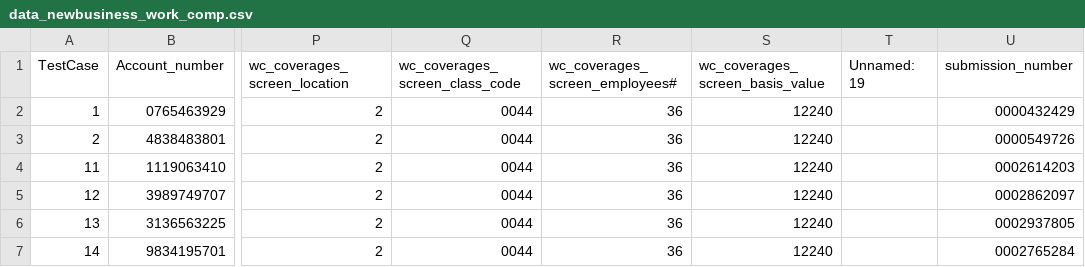
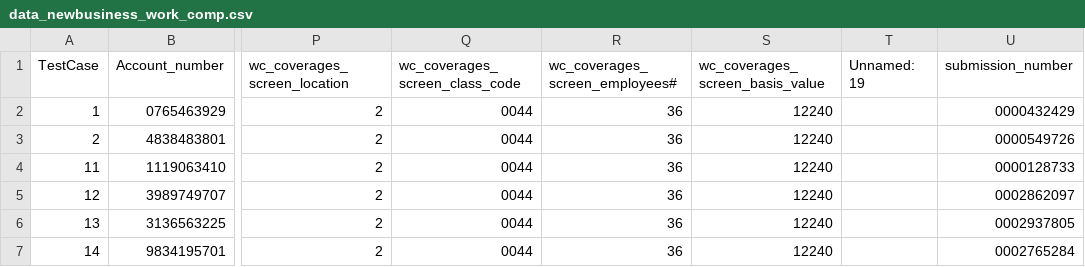
Before and after one commit to JaytiGupta/Goibibo, a CSV file: Data/data_newbusiness_work_comp.csv, drawn as a sheet; only a part is shown, gaps mark what is left out; the diff names each change by its address in the sheet, - before the commit and + after, or states it on an @@ line.

```diff
--- a/Data/data_newbusiness_work_comp.csv
+++ b/Data/data_newbusiness_work_comp.csv
-U4 (submission_number): 0002614203
+U4 (submission_number): 0000128733
```
Also changed, not shown: Data/data_new_account.csv, Data/data_new_submission_comm_auto.csv, 7 other files.
